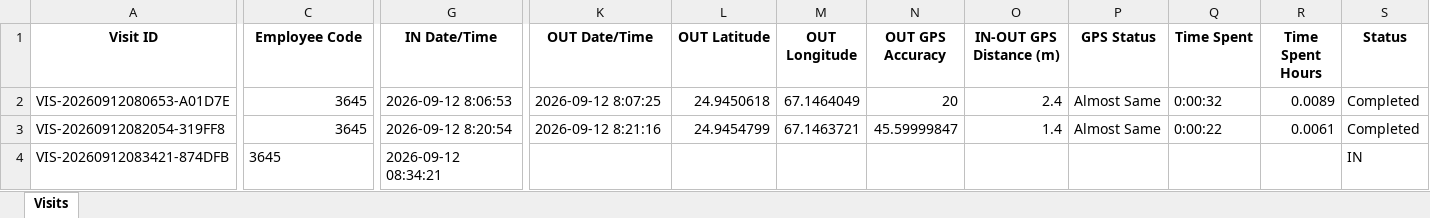
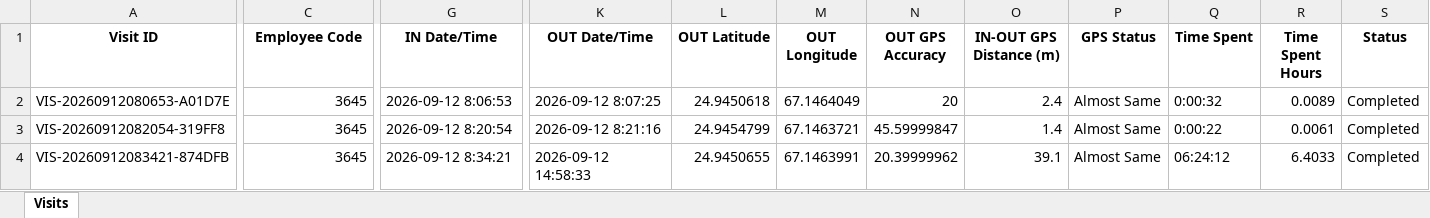
Before and after one commit to syedkashan-ops/petrol-station-visit-reports, an Excel workbook: data/visits/Visits_2026-09-12.xlsx, sheet Visits, drawn as a sheet; only a part is shown, gaps mark what is left out; values as stored, in another font and other column widths than the file's, no borders; the diff covers the shown part only; the diff names each change by its address in the sheet, - before the commit and + after, or states it on an @@ line.

Commit message:
Sync daily report 2026-09-12

```diff
--- a/data/visits/Visits_2026-09-12.xlsx (sheet Visits)
+++ b/data/visits/Visits_2026-09-12.xlsx (sheet Visits)
-C4 alignment: left
+C4 alignment: right
-G4 (IN Date/Time): 2026-09-12 08:34:21
+G4 (IN Date/Time): 2026-09-12 8:34:21
-K4 (OUT Date/Time): (empty)
+K4 (OUT Date/Time): 2026-09-12 14:58:33
-L4 (OUT Latitude): (empty)
+L4 (OUT Latitude): 24.9450655
-M4 (OUT Longitude): (empty)
+M4 (OUT Longitude): 67.1463991
-N4 (OUT GPS Accuracy): (empty)
+N4 (OUT GPS Accuracy): 20.39999962
-O4 (IN-OUT GPS Distance (m)): (empty)
+O4 (IN-OUT GPS Distance (m)): 39.1
-P4 (GPS Status): (empty)
+P4 (GPS Status): Almost Same
-Q4 (Time Spent): (empty)
+Q4 (Time Spent): 06:24:12
-R4 (Time Spent Hours): (empty)
+R4 (Time Spent Hours): 6.4033
-S4 (Status): IN
+S4 (Status): Completed
```
Also changed, not shown: cell formats elsewhere in this sheet.
